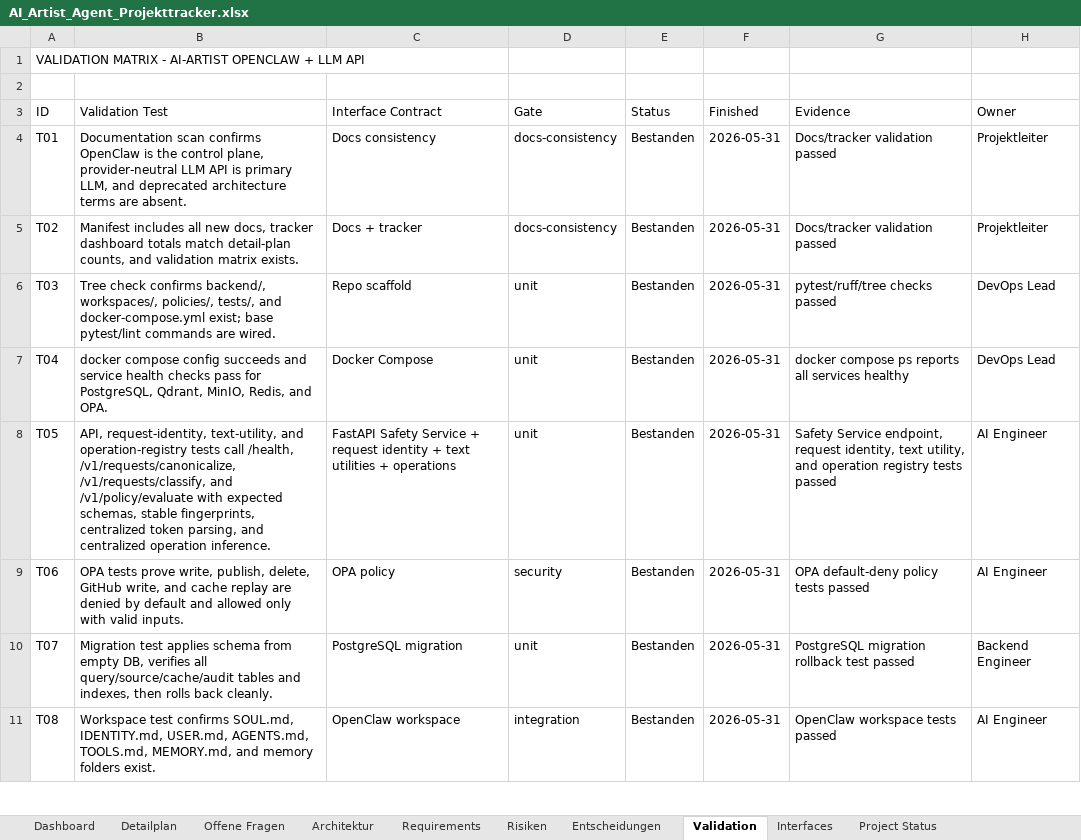
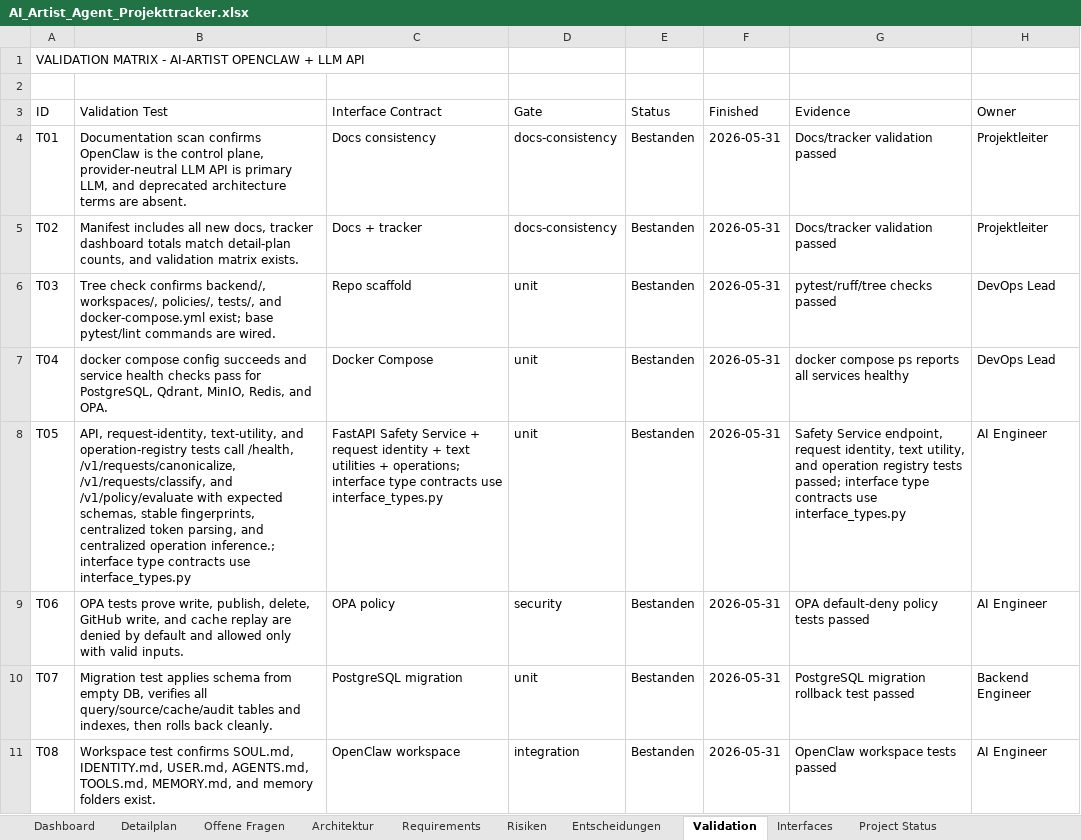
Before and after one commit to artprof964/AI-Artist, an Excel workbook: AI_Artist_Agent_Projekttracker.xlsx, sheet Validation, drawn as a sheet; only a part is shown; values as stored, in another font and other column widths than the file's, no borders; the diff covers the shown part only; the diff names each change by its address in the sheet, - before the commit and + after, or states it on an @@ line.

```diff
--- a/AI_Artist_Agent_Projekttracker.xlsx (sheet Validation)
+++ b/AI_Artist_Agent_Projekttracker.xlsx (sheet Validation)
-B8 (Validation Test): …centralized operation inference.
+B8 (Validation Test): …centralized operation inference.; interface type contracts use interface_types.py
-C8 (Interface Contract): …utilities + operations
+C8 (Interface Contract): …utilities + operations; interface type contracts use interface_types.py
-G8 (Evidence): …registry tests passed
+G8 (Evidence): …registry tests passed; interface type contracts use interface_types.py
```
Also changed, not shown: 2 edited cells elsewhere in this sheet, sheet Detailplan, sheet Project Status, 10 other files.
